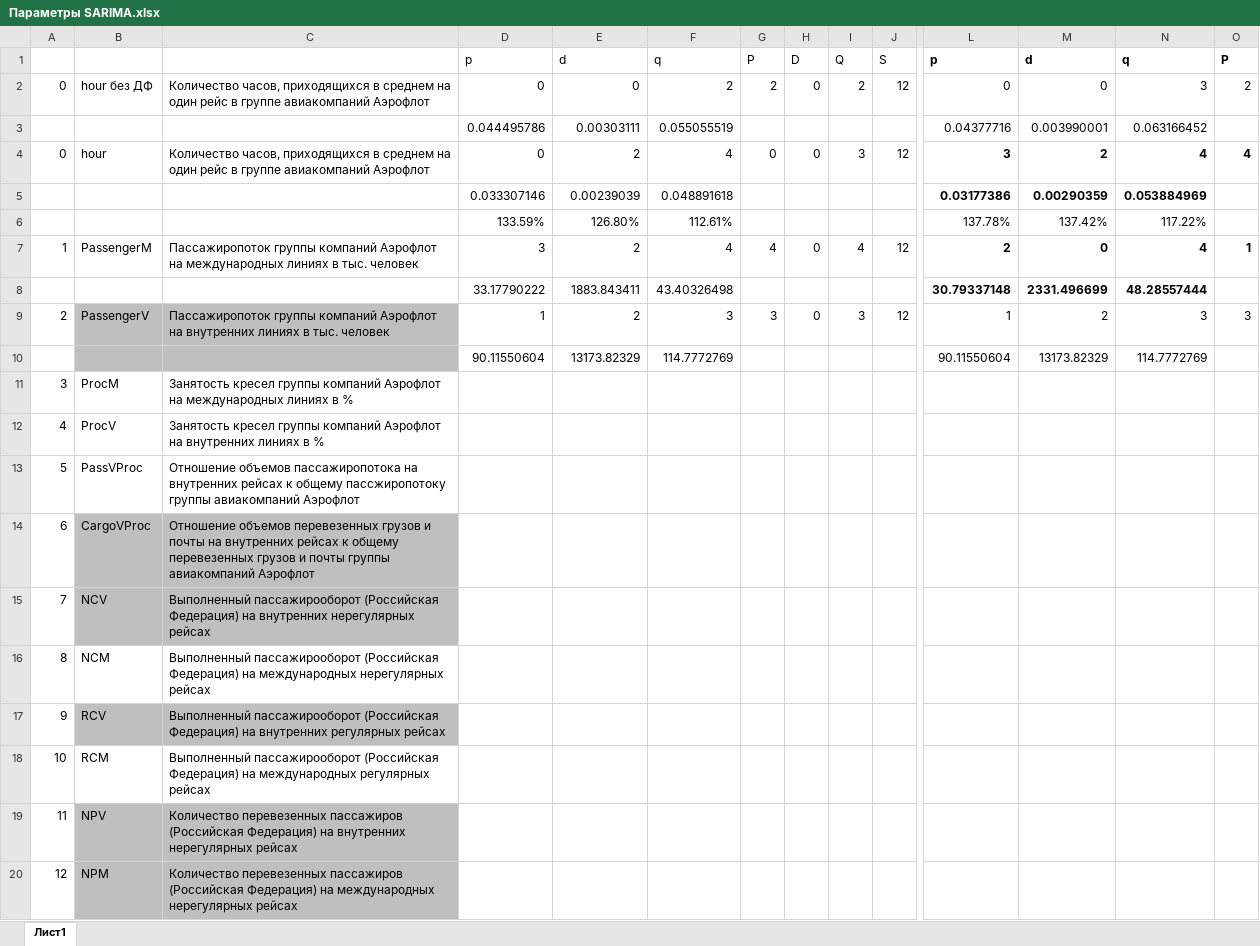
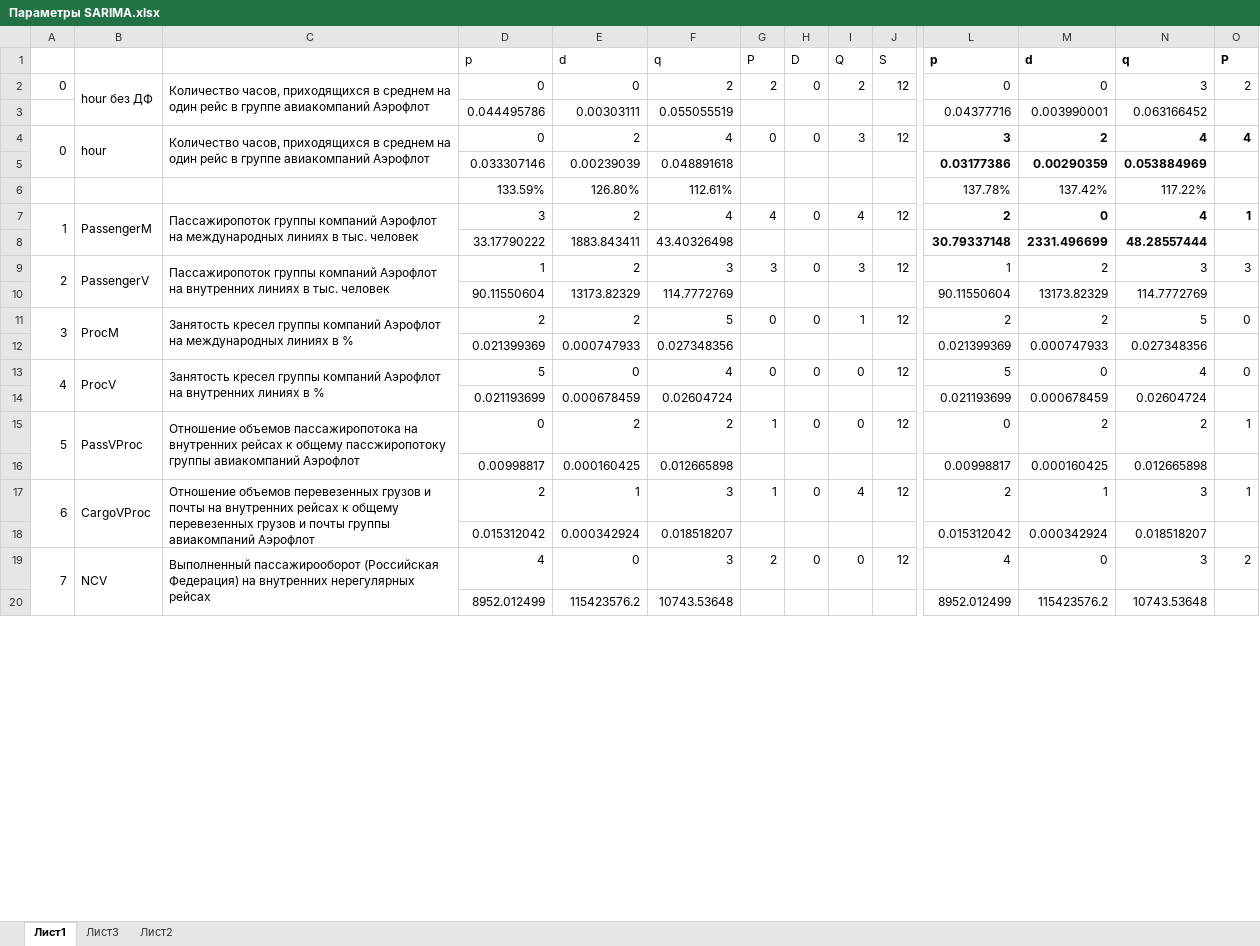
Before and after one commit to kalengul/ACO_Cluster, an Excel workbook: Model/Rosaviation/Параметры SARIMA.xlsx, sheet Лист1, drawn as a sheet; only a part is shown, gaps mark what is left out; values as stored, in another font and other column widths than the file's, no borders; removed rows and columns are numbered as before the commit, all else as after; rows hold the shown columns only; the diff covers the shown part only; the diff names each change by its address in the sheet, - before the commit and + after, or states it on an @@ line.

```diff
--- a/Model/Rosaviation/Параметры SARIMA.xlsx (sheet Лист1)
+++ b/Model/Rosaviation/Параметры SARIMA.xlsx (sheet Лист1)
+sheet tab: Лист3
+sheet tab: Лист2
+B2:B3 merged
+C2:C3 merged
+A4:A5 merged
+B4:B5 merged
+C4:C5 merged
+A7:A8 merged
+B7:B8 merged
+C7:C8 merged
+A9:A10 merged
-B9:C10 fill: #BFBFBF
+B9:C10 fill: none
+B9:B10 merged
+C9:C10 merged
-row 11: 3 | ProcM | Занятость кресел группы компаний Аэрофлот на международных линиях в %
-row 12: 4 | ProcV | Занятость кресел группы компаний Аэрофлот на внутренних линиях в %
-row 13: 5 | PassVProc | Отношение объемов пассажиропотока на внутренних рейсах к общему пассжиропотоку группы авиакомпаний Аэрофлот
-row 14: 6 | CargoVProc | Отношение объемов перевезенных грузов и почты на внутренних рейсах к общему перевезенных грузов и почты группы авиакомпаний Аэрофлот
-row 15: 7 | NCV | Выполненный пассажирооборот (Российская Федерация) на внутренних нерегулярных рейсах
-row 16: 8 | NCM | Выполненный пассажирооборот (Российская Федерация) на международных нерегулярных рейсах
-row 17: 9 | RCV | Выполненный пассажирооборот (Российская Федерация) на внутренних регулярных рейсах
-row 18: 10 | RCM | Выполненный пассажирооборот (Российская Федерация) на международных регулярных рейсах
-row 19: 11 | NPV | Количество перевезенных пассажиров (Российская Федерация) на внутренних нерегулярных рейсах
-row 20: 12 | NPM | Количество перевезенных пассажиров (Российская Федерация) на международных нерегулярных рейсах
+row 11: 3 | ProcM | Занятость кресел группы компаний Аэрофлот на международных линиях в % | 2 | 2 | 5 | 0 | 0 | 1 | 12 | 2 | 2 | 5 | 0
+row 12:  |  |  | 0.021399369 | 0.000747933 | 0.027348356 |  |  |  |  | 0.021399369 | 0.000747933 | 0.027348356
+row 13: 4 | ProcV | Занятость кресел группы компаний Аэрофлот на внутренних линиях в % | 5 | 0 | 4 | 0 | 0 | 0 | 12 | 5 | 0 | 4 | 0
+row 14:  |  |  | 0.021193699 | 0.000678459 | 0.02604724 |  |  |  |  | 0.021193699 | 0.000678459 | 0.02604724
+row 15: 5 | PassVProc | Отношение объемов пассажиропотока на внутренних рейсах к общему пассжиропотоку группы авиакомпаний Аэрофлот | 0 | 2 | 2 | 1 | 0 | 0 | 12 | 0 | 2 | 2 | 1
+row 16:  |  |  | 0.00998817 | 0.000160425 | 0.012665898 |  |  |  |  | 0.00998817 | 0.000160425 | 0.012665898
+row 17: 6 | CargoVProc | Отношение объемов перевезенных грузов и почты на внутренних рейсах к общему перевезенных грузов и почты группы авиакомпаний Аэрофлот | 2 | 1 | 3 | 1 | 0 | 4 | 12 | 2 | 1 | 3 | 1
+row 18:  |  |  | 0.015312042 | 0.000342924 | 0.018518207 |  |  |  |  | 0.015312042 | 0.000342924 | 0.018518207
+row 19: 7 | NCV | Выполненный пассажирооборот (Российская Федерация) на внутренних нерегулярных рейсах | 4 | 0 | 3 | 2 | 0 | 0 | 12 | 4 | 0 | 3 | 2
+row 20:  |  |  | 8952.012499 | 115423576.2 | 10743.53648 |  |  |  |  | 8952.012499 | 115423576.2 | 10743.53648
```
Also changed, not shown: 18 added rows, 8 removed rows, 46 edited cells, cell formats and merged cells elsewhere in this sheet, Rezult/Rosaviation.xlsx, 37 other files.
